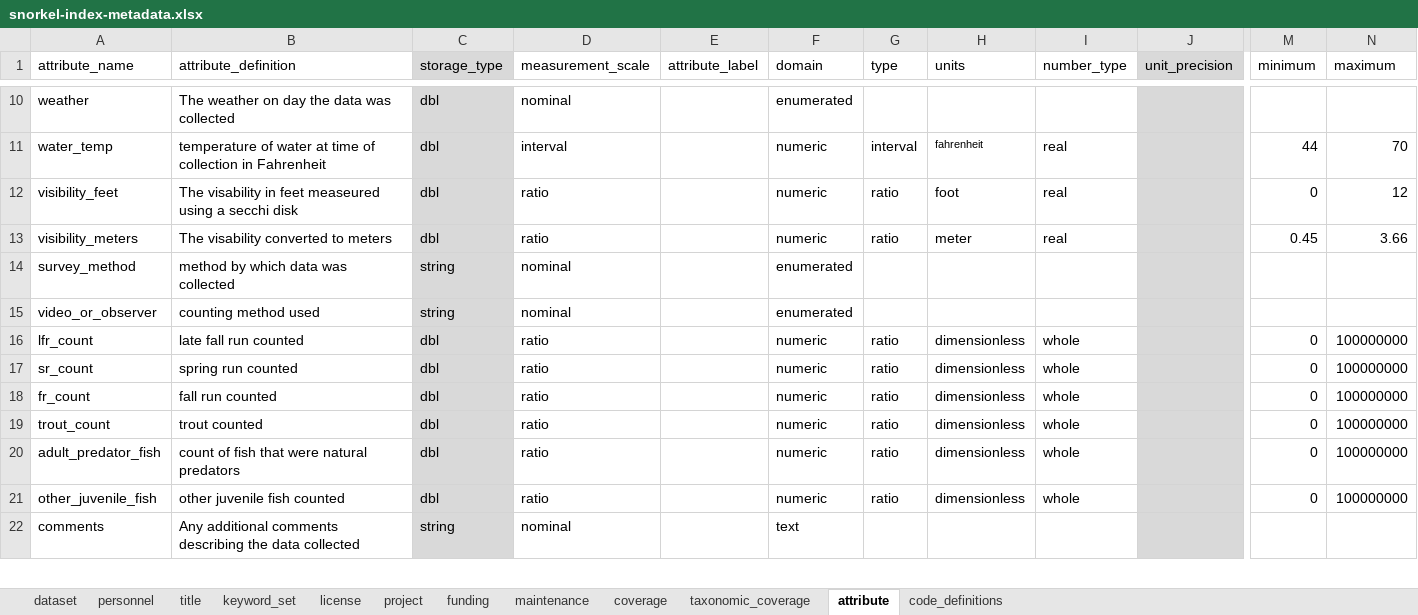
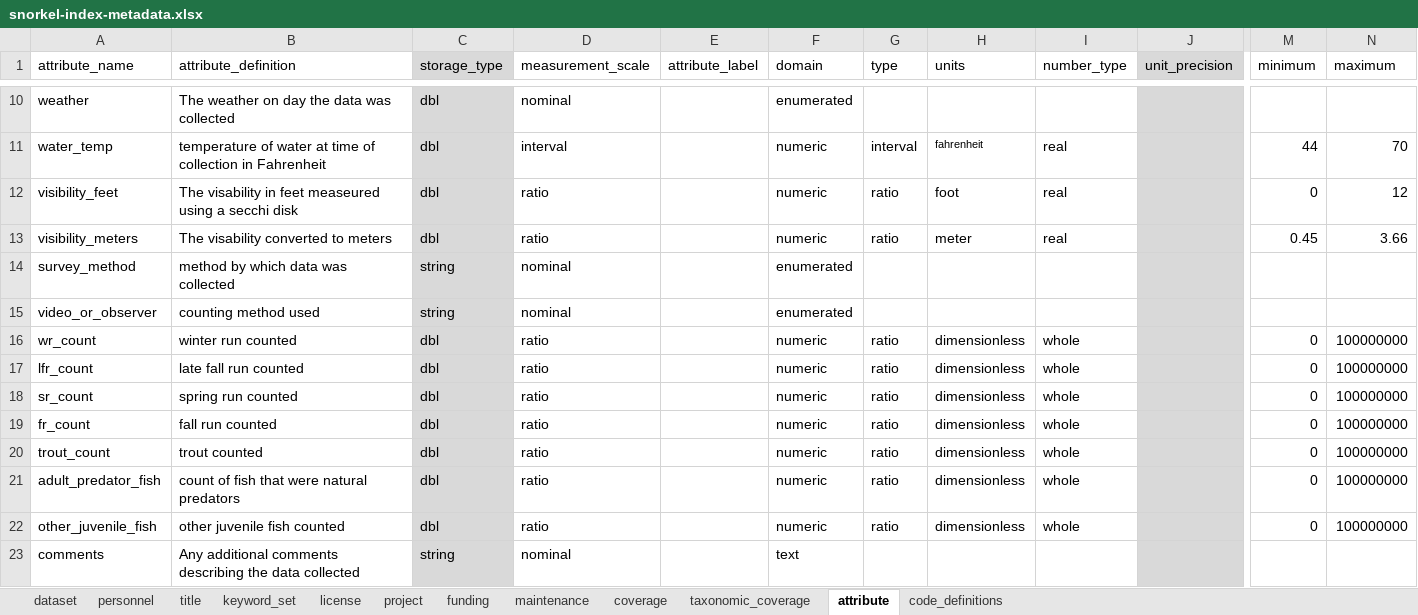
Before and after one commit to FlowWest/edi.749.1, an Excel workbook: data-raw/mandy-salmanid-habitat-monitoring/Snorkel Index Data/snorkel-index-metadata.xlsx, sheet attribute, drawn as a sheet; only a part is shown, gaps mark what is left out; values as stored, in another font and other column widths than the file's, no borders; rows hold the shown columns only; the diff names each change by its address in the sheet, - before the commit and + after, or states it on an @@ line.

Commit message:
Creates valid eml and datasets that pass all congruency checks

```diff
--- a/data-raw/mandy-salmanid-habitat-monitoring/Snorkel Index Data/snorkel-index-metadata.xlsx (sheet attribute)
+++ b/data-raw/mandy-salmanid-habitat-monitoring/Snorkel Index Data/snorkel-index-metadata.xlsx (sheet attribute)
+row 16: wr_count | winter run counted | dbl | ratio |  | numeric | ratio | dimensionless | whole |  | 0 | 100000000
```
Also changed, not shown: 7 other files.
